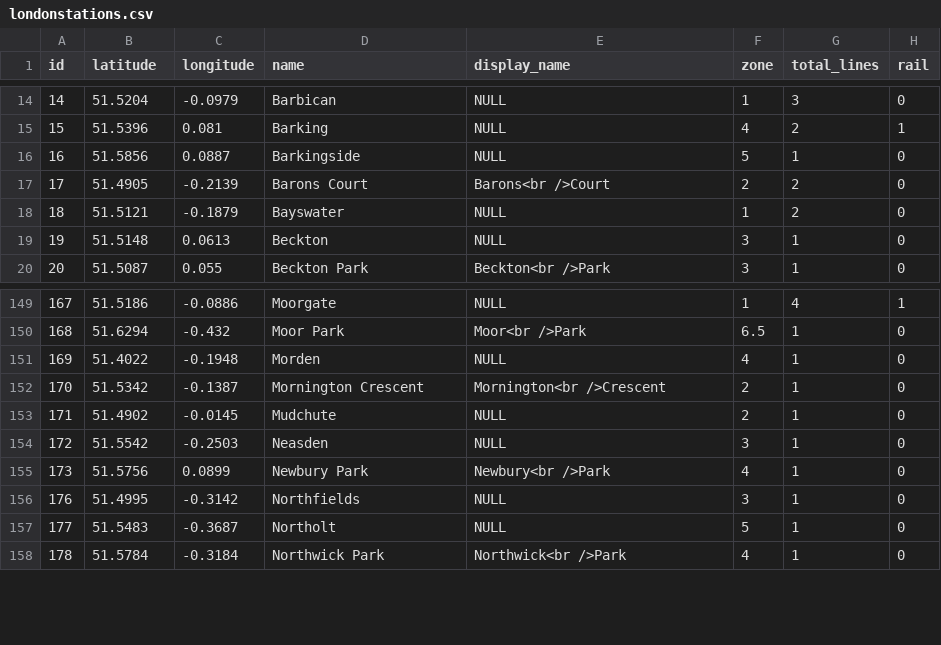
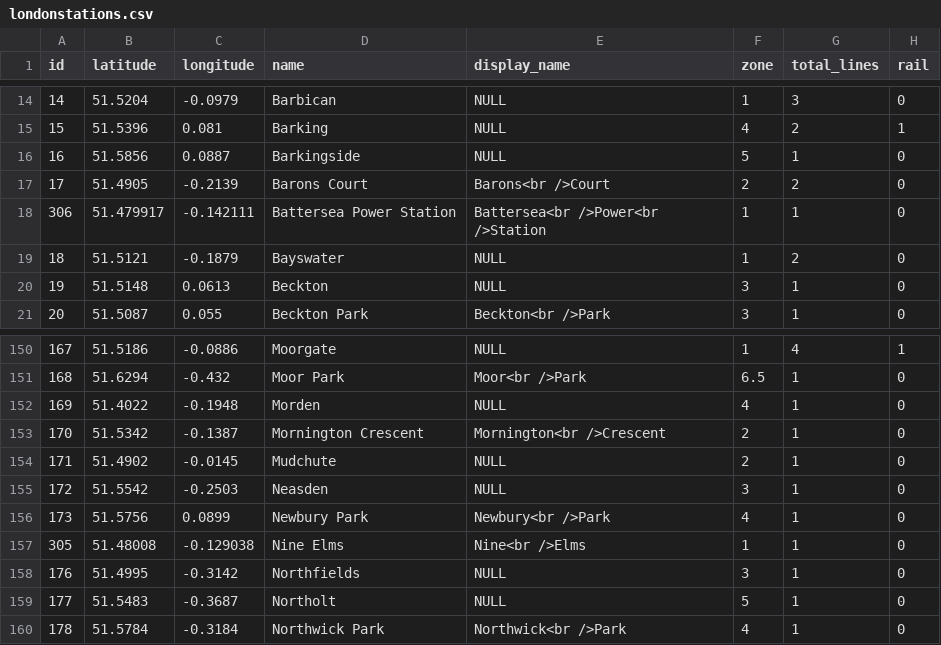
Before and after one commit to MD979123/London-Underground-Planner-Python, a CSV file: londonstations.csv, drawn as a sheet; only a part is shown, gaps mark what is left out.

Commit message:
Nine Elms & Battersea Power Station added
Nine Elms, and Battersea Power Station have both been added, these being stations on the new extension on the Northern Line.

```diff
--- a/londonstations.csv
+++ b/londonstations.csv
@@ -17,2 +17,3 @@ id,latitude,longitude,name,display_name,zone,total_lines,rail
 17,51.4905,-0.2139,Barons Court,Barons<br />Court,2,2,0
+306,51.479917,-0.142111,Battersea Power Station,Battersea<br />Power<br />Station,1,1,0
 18,51.5121,-0.1879,Bayswater,NULL,1,2,0
@@ -155,2 +156,3 @@ id,latitude,longitude,name,display_name,zone,total_lines,rail
 173,51.5756,0.0899,Newbury Park,Newbury<br />Park,4,1,0
+305,51.48008,-0.129038,Nine Elms,Nine<br />Elms,1,1,0
 176,51.4995,-0.3142,Northfields,NULL,3,1,0
```
